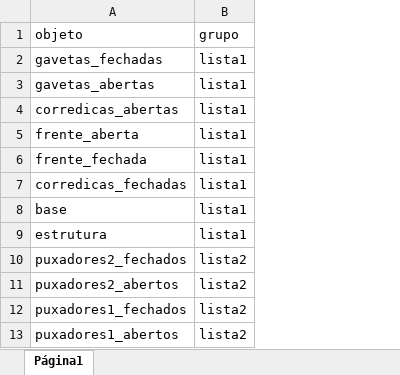
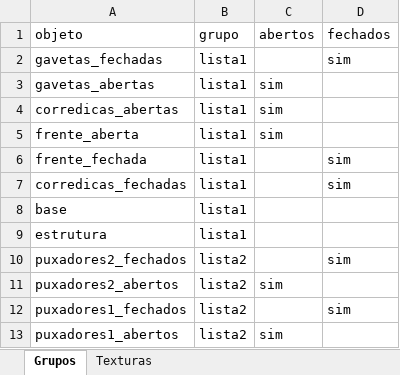
Before and after one commit to AlanLoewen/meu-configurador3, an Excel workbook: dados.xlsx, sheet Grupos, drawn as a sheet; values as stored, in another font and other column widths than the file's, no borders; charts and pictures not drawn; the diff names each change by its address in the sheet, - before the commit and + after, or states it on an @@ line.

```diff
--- a/dados.xlsx (sheet Grupos)
+++ b/dados.xlsx (sheet Grupos)
-sheet tab: Página1
+sheet tab: Grupos
+sheet tab: Texturas
+column C (abertos), rows 3-13: sim | sim | sim |  |  |  |  |  | sim |  | sim
+column D (fechados), rows 2-12: sim |  |  |  | sim | sim |  |  | sim |  | sim
```
Also changed, not shown: charts or pictures.
